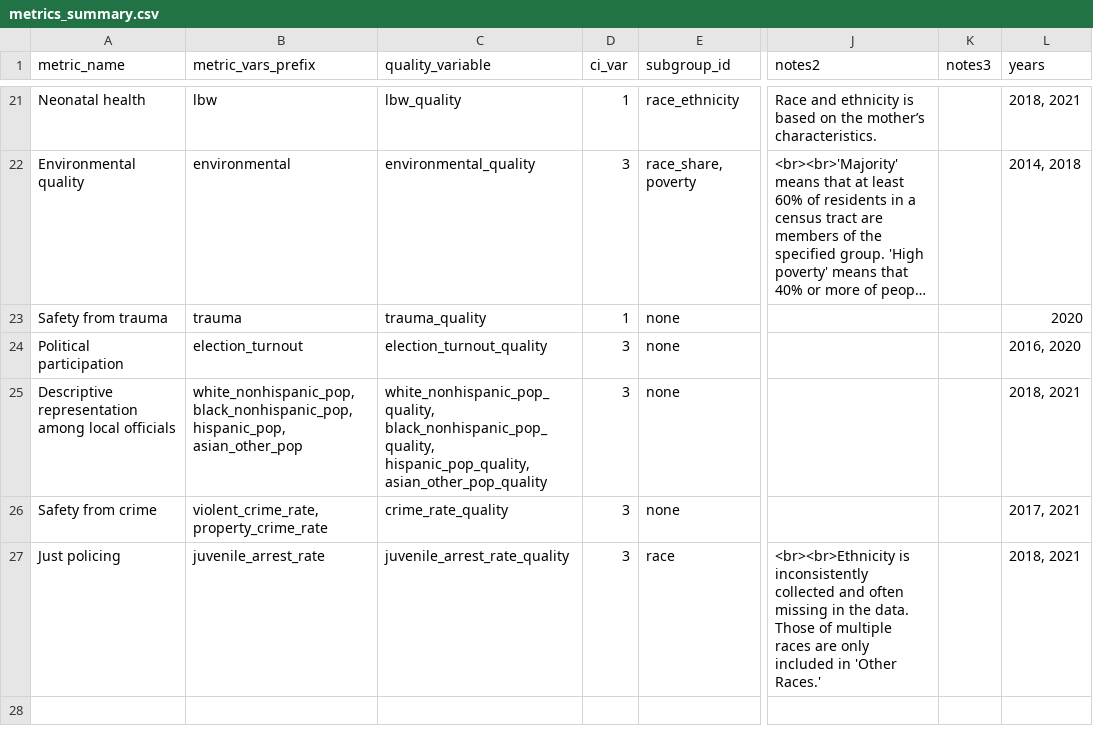
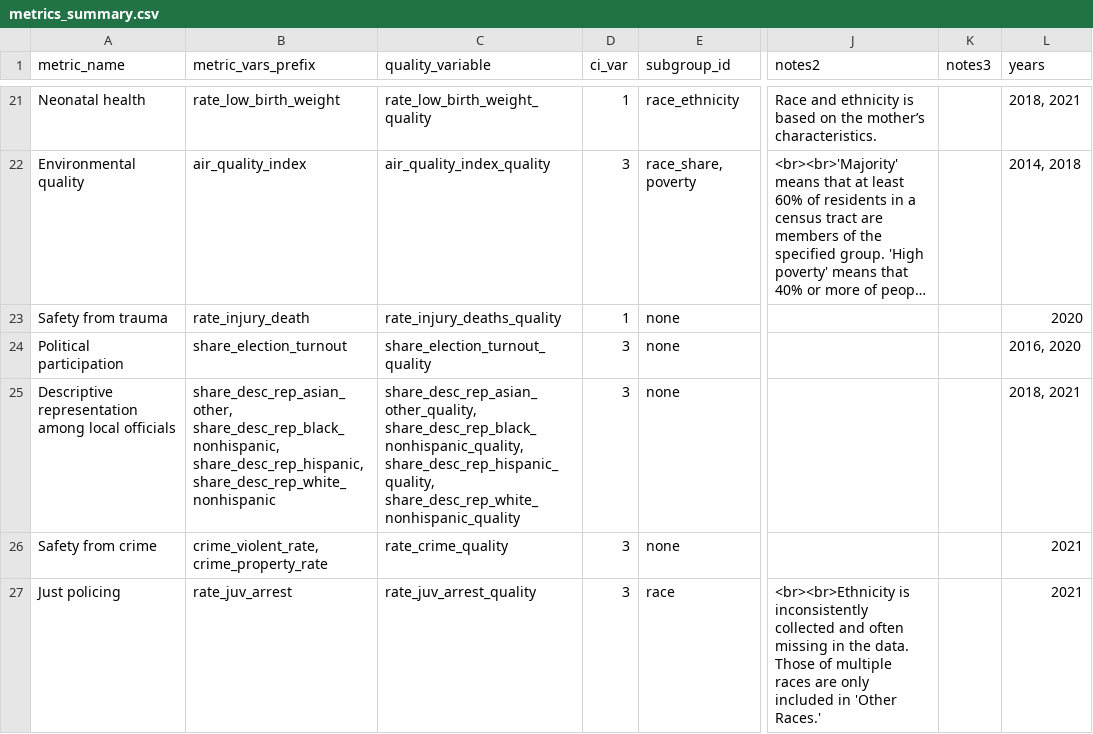
Before and after one commit to UI-Research/gates-mobility-metrics-pages, a CSV file: metrics_summary.csv, drawn as a sheet; only a part is shown, gaps mark what is left out; long unchanged cells end in …; the diff covers the shown part only; the diff names each change by its address in the sheet, - before the commit and + after, or states it on an @@ line.

Commit message:
Change template to work with new variable names

```diff
--- a/metrics_summary.csv
+++ b/metrics_summary.csv
-B21 (metric_vars_prefix): lbw
+B21 (metric_vars_prefix): rate_low_birth_weight
-C21 (quality_variable): lbw_quality
+C21 (quality_variable): rate_low_birth_weight_quality
-B22 (metric_vars_prefix): environmental
+B22 (metric_vars_prefix): air_quality_index
-C22 (quality_variable): environmental_quality
+C22 (quality_variable): air_quality_index_quality
-B23 (metric_vars_prefix): trauma
+B23 (metric_vars_prefix): rate_injury_death
-C23 (quality_variable): trauma_quality
+C23 (quality_variable): rate_injury_deaths_quality
-B24 (metric_vars_prefix): election_turnout
+B24 (metric_vars_prefix): share_election_turnout
-C24 (quality_variable): election_turnout_quality
+C24 (quality_variable): share_election_turnout_quality
-B25 (metric_vars_prefix): white_nonhispanic_pop, black_nonhispanic_pop, hispanic_pop, asian_other_pop
+B25 (metric_vars_prefix): share_desc_rep_asian_other, share_desc_rep_black_nonhispanic, share_desc_rep_hispanic, share_desc_rep_white_nonhispanic
-C25 (quality_variable): white_nonhispanic_pop_quality, black_nonhispanic_pop_quality, hispanic_pop_quality, asian_other_pop_quality
+C25 (quality_variable): share_desc_rep_asian_other_quality, share_desc_rep_black_nonhispanic_quality, share_desc_rep_hispanic_quality, share_desc_rep_white_nonhispanic_quality
-B26 (metric_vars_prefix): violent_crime_rate, property_crime_rate
+B26 (metric_vars_prefix): crime_violent_rate, crime_property_rate
-C26 (quality_variable): crime_rate_quality
+C26 (quality_variable): rate_crime_quality
-L26 (years): 2017, 2021
+L26 (years): 2021
-B27 (metric_vars_prefix): juvenile_arrest_rate
+B27 (metric_vars_prefix): rate_juv_arrest
-C27 (quality_variable): juvenile_arrest_rate_quality
+C27 (quality_variable): rate_juv_arrest_quality
-L27 (years): 2018, 2021
+L27 (years): 2021
```
Also changed, not shown: 31 edited cells elsewhere in this file, 19 other files.
